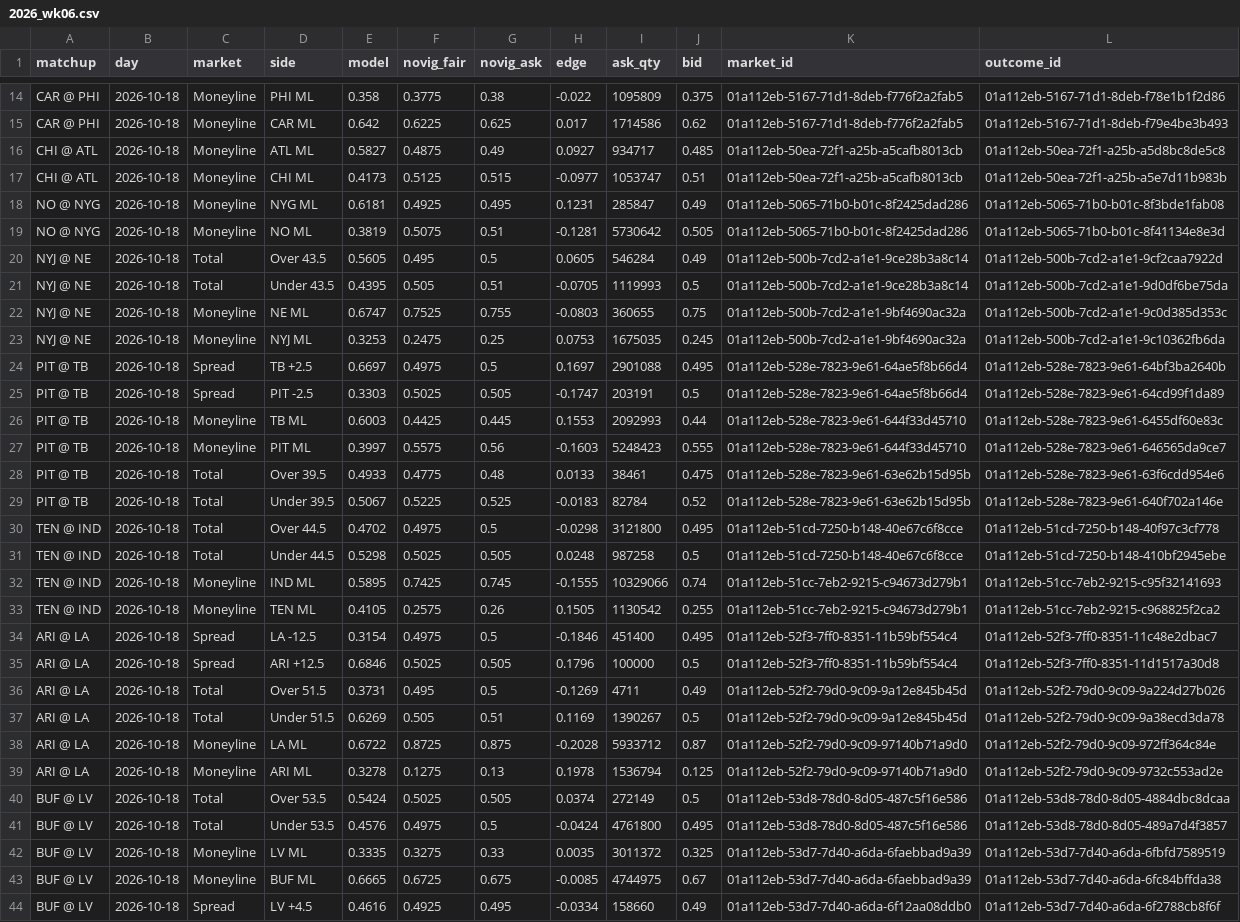
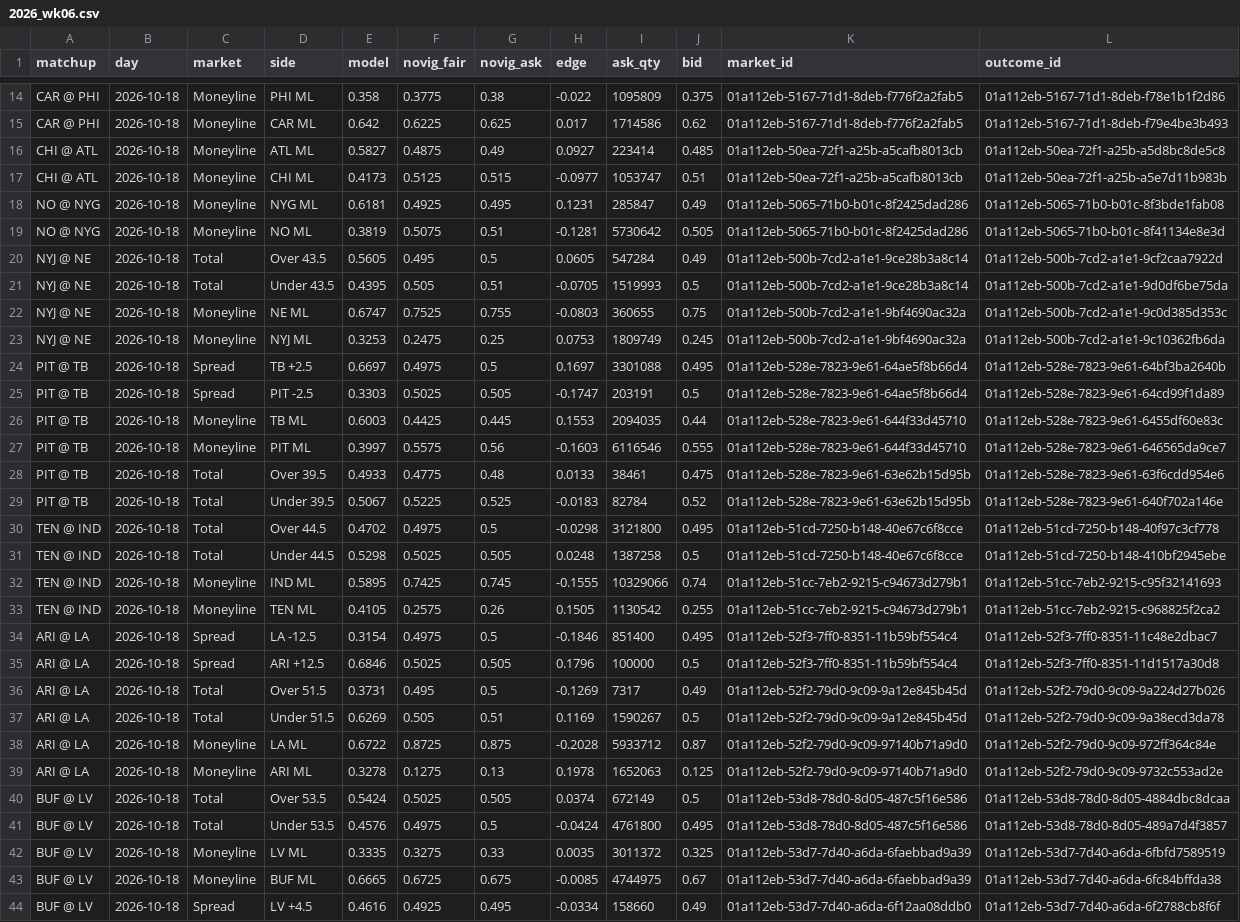
Before and after one commit to AndyCor1097/algohub-site, a CSV file: data/nfl_novig/2026_wk06.csv, drawn as a sheet; only a part is shown, gaps mark what is left out; the diff covers the shown part only; the diff names each change by its address in the sheet, - before the commit and + after, or states it on an @@ line.

```diff
--- a/data/nfl_novig/2026_wk06.csv
+++ b/data/nfl_novig/2026_wk06.csv
-I16 (ask_qty): 934717
+I16 (ask_qty): 223414
-I20 (ask_qty): 546284
+I20 (ask_qty): 547284
-I21 (ask_qty): 1119993
+I21 (ask_qty): 1519993
-I23 (ask_qty): 1675035
+I23 (ask_qty): 1809749
-I24 (ask_qty): 2901088
+I24 (ask_qty): 3301088
-I26 (ask_qty): 2092993
+I26 (ask_qty): 2094035
-I27 (ask_qty): 5248423
+I27 (ask_qty): 6116546
-I31 (ask_qty): 987258
+I31 (ask_qty): 1387258
-I34 (ask_qty): 451400
+I34 (ask_qty): 851400
-I36 (ask_qty): 4711
+I36 (ask_qty): 7317
-I37 (ask_qty): 1390267
+I37 (ask_qty): 1590267
-I39 (ask_qty): 1536794
+I39 (ask_qty): 1652063
-I40 (ask_qty): 272149
+I40 (ask_qty): 672149
```
Also changed, not shown: 22 edited cells elsewhere in this file, data/cfb_novig/cfb_week7.csv, data/nhl_novig/nhl_2026-10-16.csv, 10 other files.
